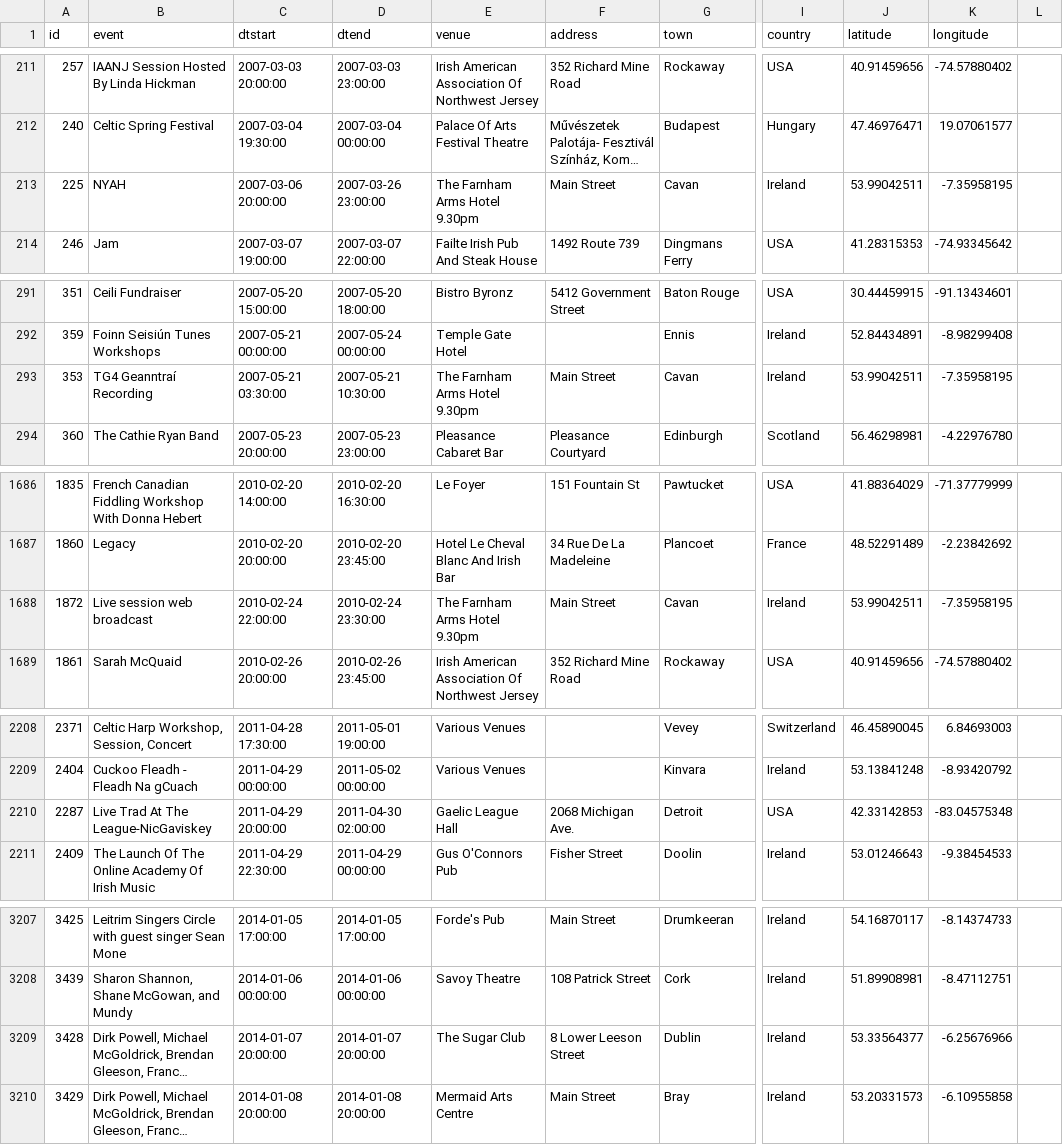
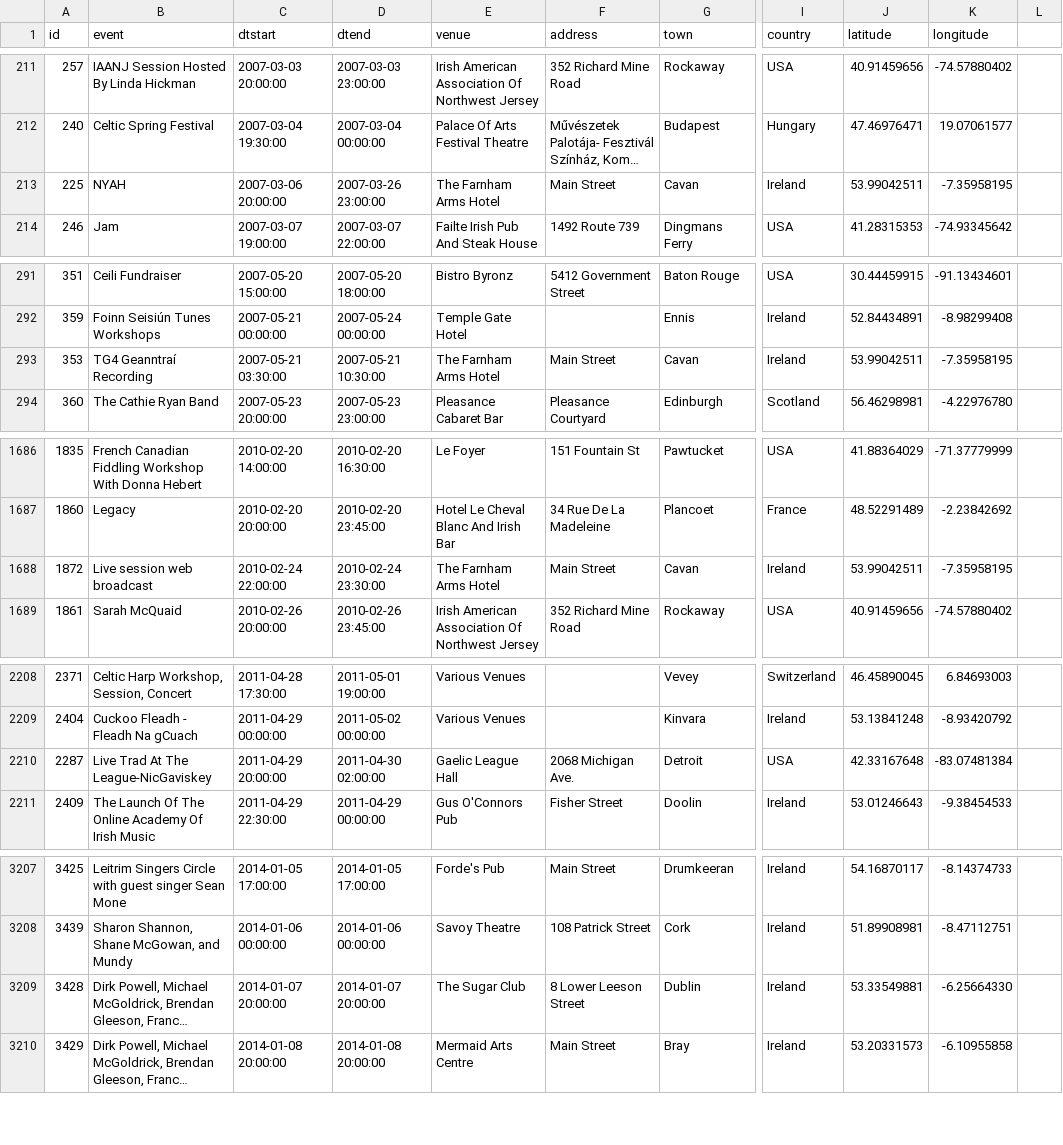
Before and after one commit to adactio/TheSession-data, a CSV file: csv/events.csv, drawn as a sheet; only a part is shown, gaps mark what is left out; long unchanged cells end in …; the diff covers the shown part only; the diff names each change by its address in the sheet, - before the commit and + after, or states it on an @@ line.

```diff
--- a/csv/events.csv
+++ b/csv/events.csv
-E213 (venue): The Farnham Arms Hotel 9.30pm
+E213 (venue): The Farnham Arms Hotel
-E293 (venue): The Farnham Arms Hotel 9.30pm
+E293 (venue): The Farnham Arms Hotel
-E1688 (venue): The Farnham Arms Hotel 9.30pm
+E1688 (venue): The Farnham Arms Hotel
-J2210 (latitude): 42.33142853
+J2210 (latitude): 42.33167648
-K2210 (longitude): -83.04575348
+K2210 (longitude): -83.07481384
-J3209 (latitude): 53.33564377
+J3209 (latitude): 53.33549881
-K3209 (longitude): -6.25676966
+K3209 (longitude): -6.25664330
```
Also changed, not shown: 10 added rows, 1 removed row and 21 edited cells elsewhere in this file, csv/sessions.csv.
